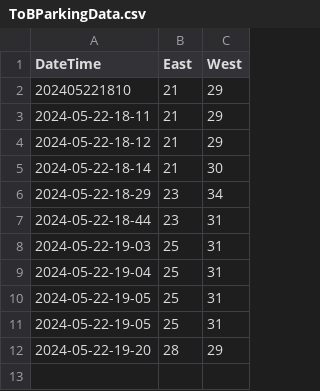
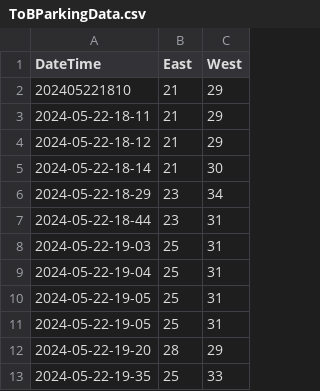
Before and after one commit to gewiebe/banff-ev, a CSV file: data/ToBParkingData.csv, drawn as a sheet; the diff names each change by its address in the sheet, - before the commit and + after, or states it on an @@ line.

Commit message:
upload csv

```diff
--- a/data/ToBParkingData.csv
+++ b/data/ToBParkingData.csv
+row 13: 2024-05-22-19-35 | 25 | 33
```
